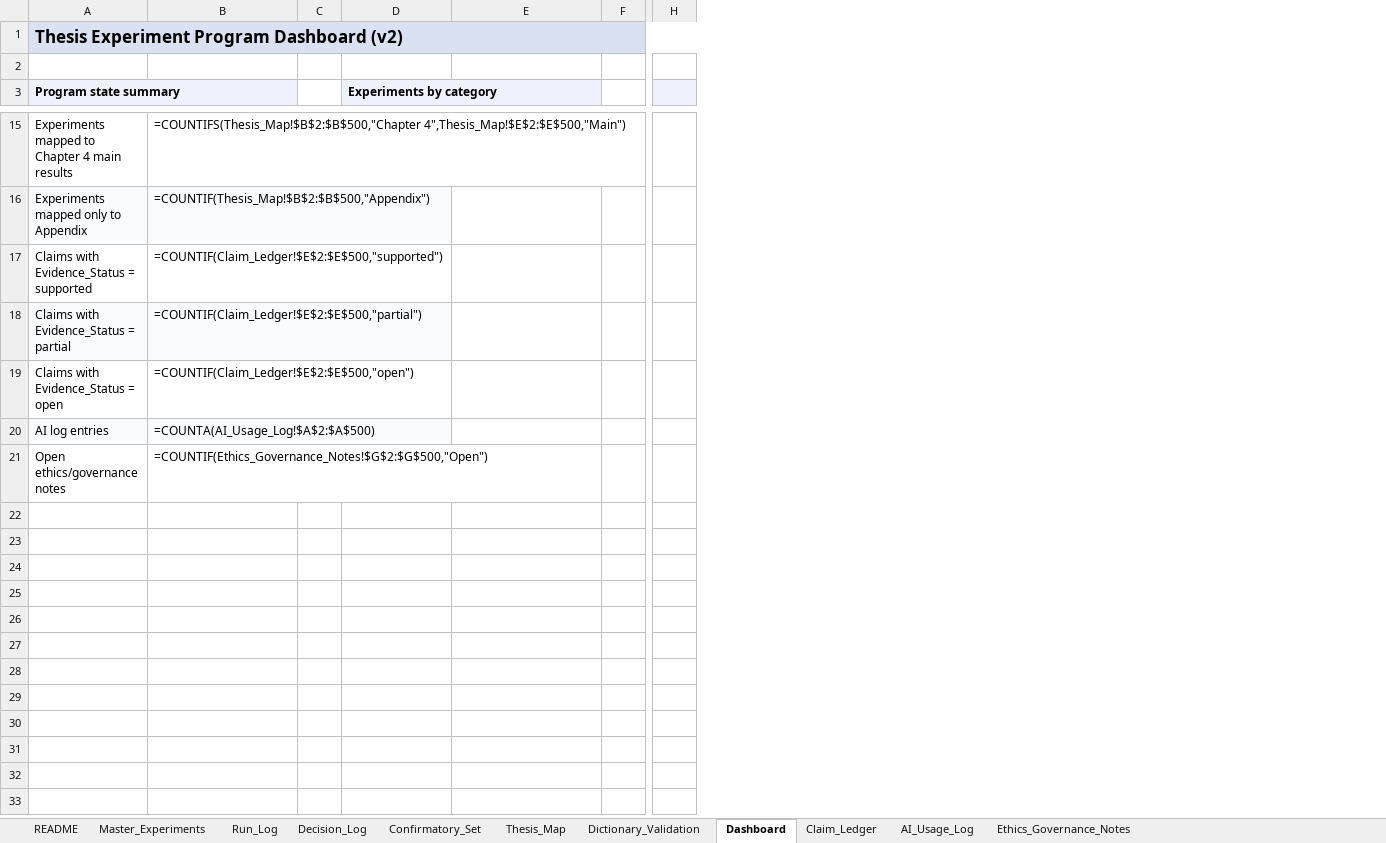
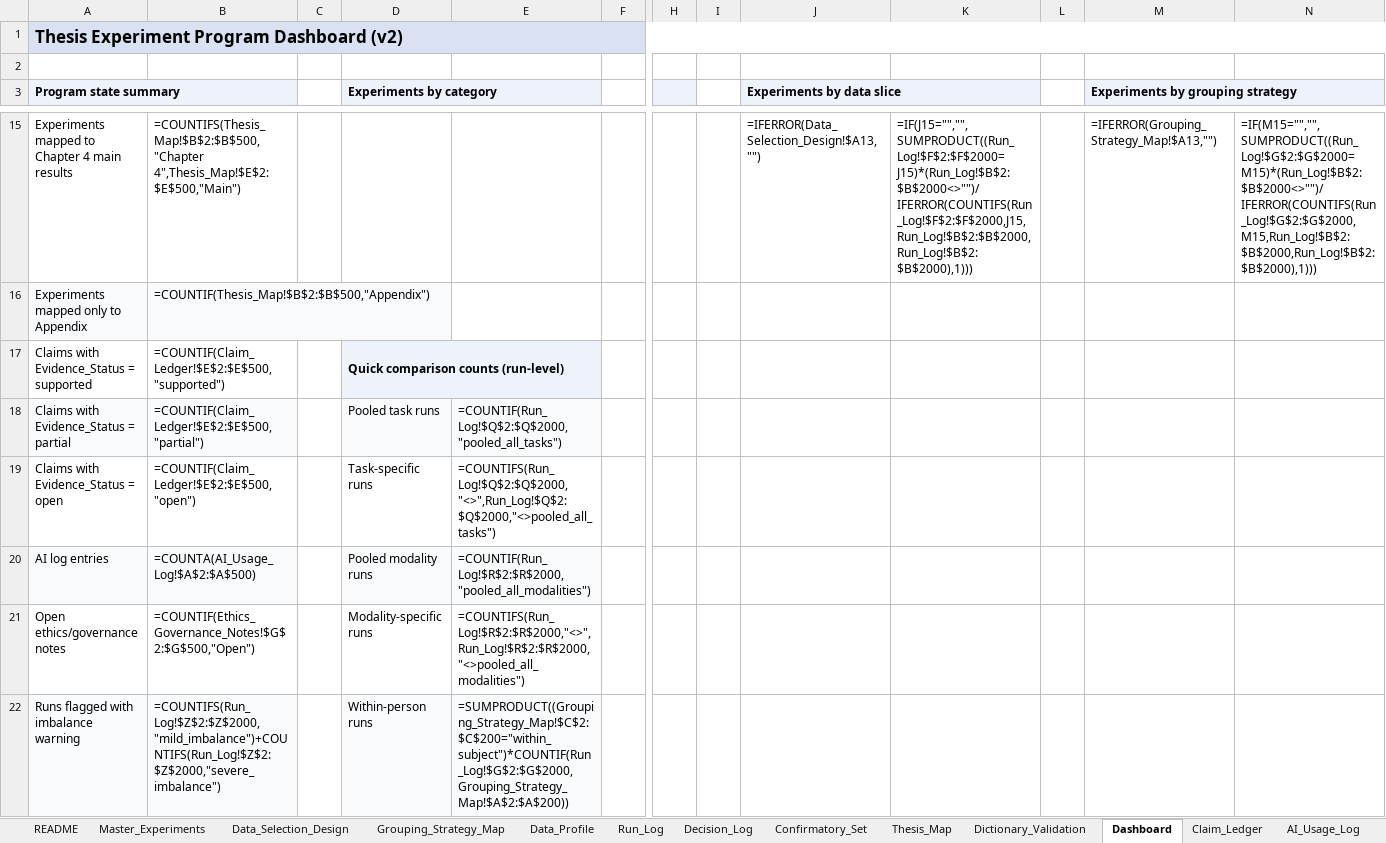
Before and after one commit to khalosh74/Thesis_ML, an Excel workbook: thesis_experiment_program.xlsx, sheet Dashboard, drawn as a sheet; only a part is shown, gaps mark what is left out; values as stored, in another font and other column widths than the file's, no borders; formulas without a stored value are shown as written; conditional formats not drawn; rows hold the shown columns only; the diff covers the shown part only; the diff names each change by its address in the sheet, - before the commit and + after, or states it on an @@ line.

```diff
--- a/thesis_experiment_program.xlsx (sheet Dashboard)
+++ b/thesis_experiment_program.xlsx (sheet Dashboard)
+sheet tab: Data_Selection_Design
+sheet tab: Grouping_Strategy_Map
+sheet tab: Data_Profile
+column I, empty
+column J (Experiments by data slice), row 15: =IFERROR(Data_Selection_Design!$A13,"")
+column K, row 15: =IF(J15="","",SUMPRODUCT((Run_Log!$F$2:$F$2000=J15)*(Run_Log!$B$2:$B$2000<>"")/IFERROR(COUNTIFS(Run_Log!$F$2:$F$2000,J15,Run_Log!$B$2:$B$2000,Run_Log!$B$2:$B$2000),1)))
+column L, empty
+column M (Experiments by grouping strategy), row 15: =IFERROR(Grouping_Strategy_Map!$A13,"")
+column N, row 15: =IF(M15="","",SUMPRODUCT((Run_Log!$G$2:$G$2000=M15)*(Run_Log!$B$2:$B$2000<>"")/IFERROR(COUNTIFS(Run_Log!$G$2:$G$2000,M15,Run_Log!$B$2:$B$2000,Run_Log!$B$2:$B$2000),1)))
-D17 (Experiments by category): (empty)
+D17 (Experiments by category): Quick comparison counts (run-level)
-D17 fill: none
+D17 fill: #EEF3FB
+D17:E17 merged
-D18 (Experiments by category): (empty)
+D18 (Experiments by category): Pooled task runs
-D18:E18 fill: none
+D18:E18 fill: #F8FAFC
-E18: (empty)
+E18: =COUNTIF(Run_Log!$Q$2:$Q$2000,"pooled_all_tasks")
-D19 (Experiments by category): (empty)
+D19 (Experiments by category): Task-specific runs
-E19: (empty)
+E19: =COUNTIFS(Run_Log!$Q$2:$Q$2000,"<>",Run_Log!$Q$2:$Q$2000,"<>pooled_all_tasks")
-D20 (Experiments by category): (empty)
+D20 (Experiments by category): Pooled modality runs
-D20:E20 fill: none
+D20:E20 fill: #F8FAFC
-E20: (empty)
+E20: =COUNTIF(Run_Log!$R$2:$R$2000,"pooled_all_modalities")
-D21 (Experiments by category): (empty)
+D21 (Experiments by category): Modality-specific runs
-E21: (empty)
+E21: =COUNTIFS(Run_Log!$R$2:$R$2000,"<>",Run_Log!$R$2:$R$2000,"<>pooled_all_modalities")
+row 22: Runs flagged with imbalance warning | =COUNTIFS(Run_Log!$Z$2:$Z$2000,"mild_imbalance")+COUNTIFS(Run_Log!$Z$2:$Z$2000,"severe_imbalance") |  | Within-person runs | =SUMPRODUCT((Grouping_Strategy_Map!$C$2:$C$200="within_subject")*COUNTIF(Run_Log!$G$2:$G$2000,Grouping_Strategy_Map!$A$2:$A$200))
```
Also changed, not shown: 5 added rows elsewhere in this sheet, sheet Dictionary_Validation, sheet Run_Log, sheet README, 17 other files.
